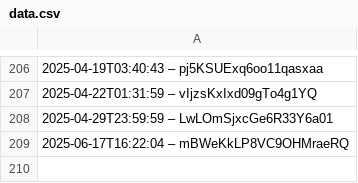
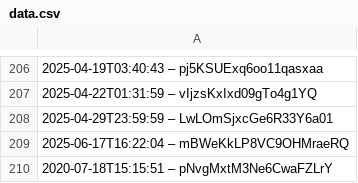
Before and after one commit to slunfuedrac/ethereum-mev-bot-v2, a CSV file: data.csv, drawn as a sheet; only a part is shown, gaps mark what is left out.

```diff
--- a/data.csv
+++ b/data.csv
@@ -209 +209,2 @@
 2025-06-17T16:22:04 – mBWeKkLP8VC9OHMraeRQ
+2020-07-18T15:15:51 – pNvgMxtM3Ne6CwaFZLrY
```
